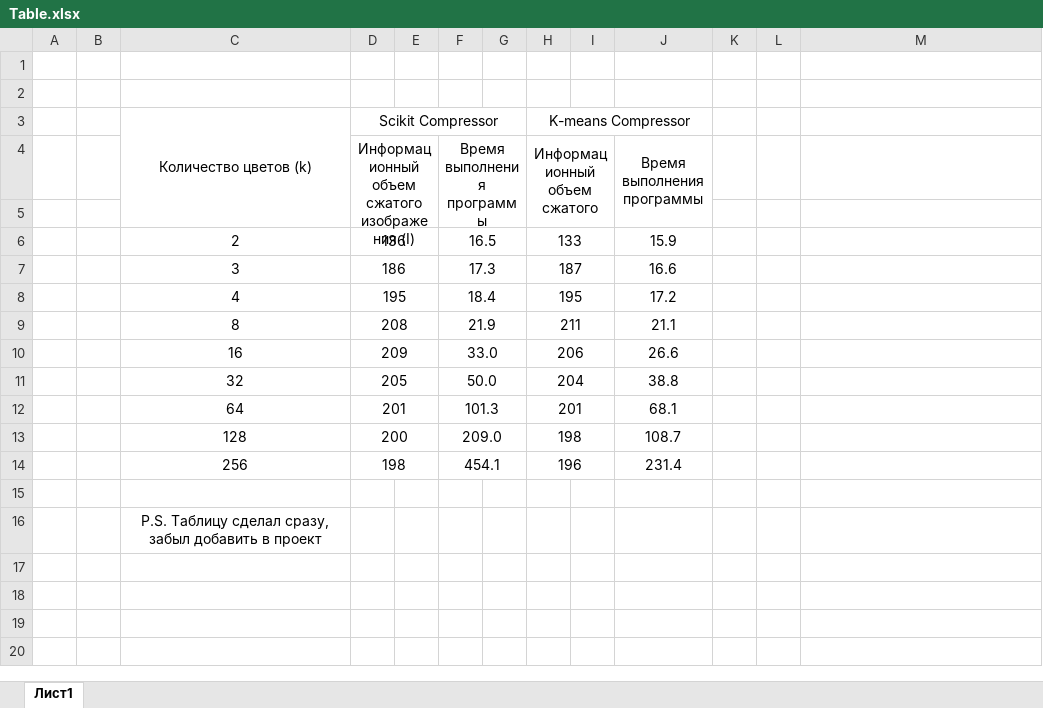
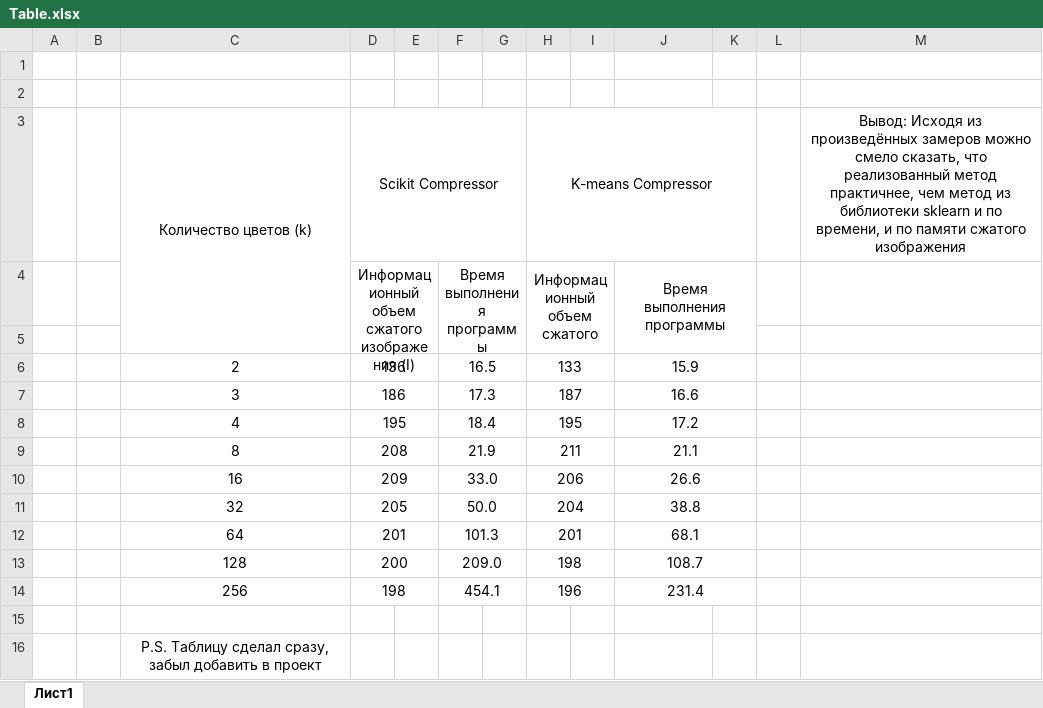
Before and after one commit to MRnickRuss/pythonProject, an Excel workbook: Practices/Practice_10/Table.xlsx, sheet Лист1, drawn as a sheet; values as stored, in another font and other column widths than the file's, no borders; the diff names each change by its address in the sheet, - before the commit and + after, or states it on an @@ line.

```diff
--- a/Practices/Practice_10/Table.xlsx (sheet Лист1)
+++ b/Practices/Practice_10/Table.xlsx (sheet Лист1)
-H3:J3 merged
+H3:K3 merged
-M3: (empty)
+M3: Вывод: Исходя из произведённых замеров можно смело сказать, что реализованный метод практичнее, чем метод из библиотеки sklearn и по времени, и по памяти сжатого изображения
-J4:J5 merged
+J4:K5 merged
+J6:K6 merged
+J7:K7 merged
+J8:K8 merged
+J9:K9 merged
+J10:K10 merged
+J11:K11 merged
+J12:K12 merged
+J13:K13 merged
+J14:K14 merged
```
